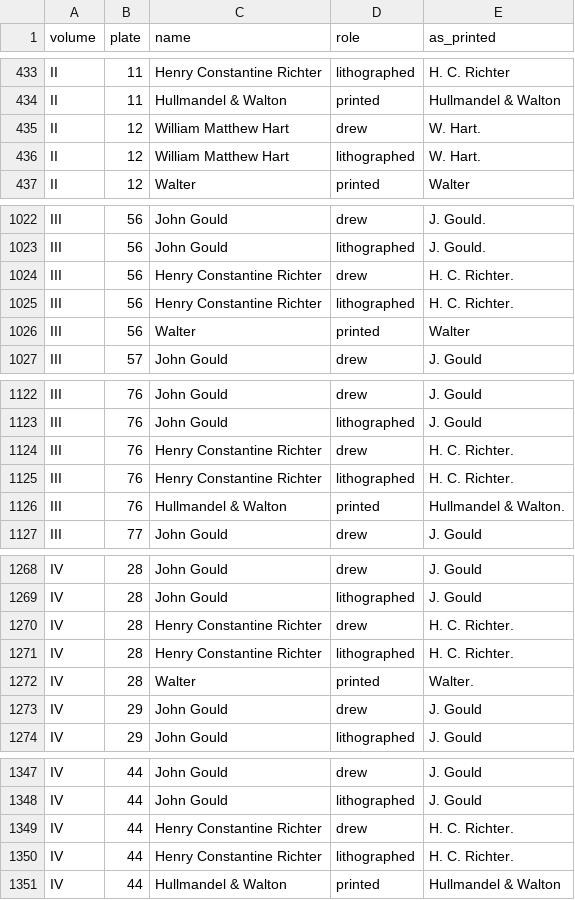
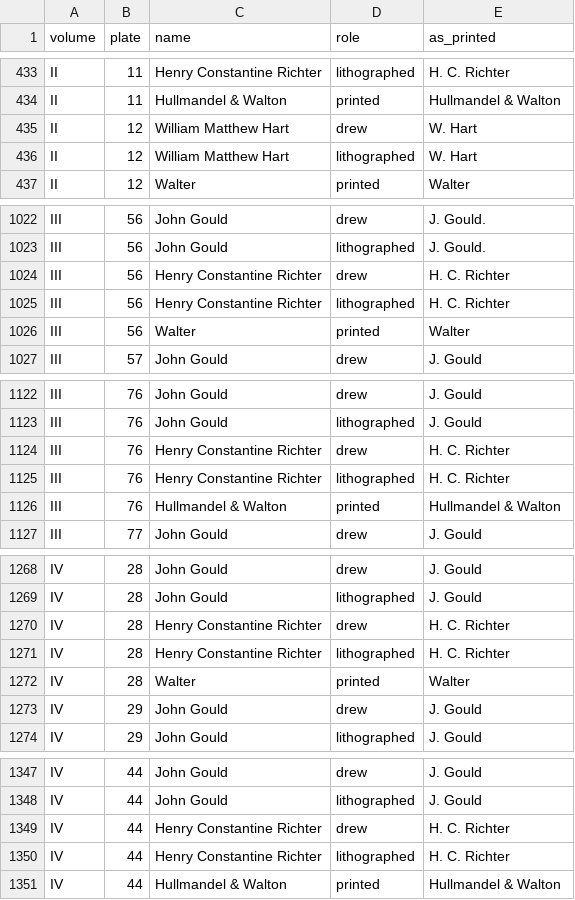
Before and after one commit to wr/historical-bird-plates, a CSV file: gould-asia/credits.csv, drawn as a sheet; only a part is shown, gaps mark what is left out; the diff covers the shown part only.

Commit message:
credits.py: as_printed leaves out a line's final stop, and validate.py checks every imprint is as normalise would write it

```diff
--- a/gould-asia/credits.csv
+++ b/gould-asia/credits.csv
@@ -434,4 +434,4 @@ II,11,Henry Constantine Richter,lithographed,H. C. Richter
 II,11,Hullmandel & Walton,printed,Hullmandel & Walton
-II,12,William Matthew Hart,drew,W. Hart.
-II,12,William Matthew Hart,lithographed,W. Hart.
+II,12,William Matthew Hart,drew,W. Hart
+II,12,William Matthew Hart,lithographed,W. Hart
 II,12,Walter,printed,Walter
@@ -1023,4 +1023,4 @@ III,56,John Gould,drew,J. Gould.
 III,56,John Gould,lithographed,J. Gould.
-III,56,Henry Constantine Richter,drew,H. C. Richter.
-III,56,Henry Constantine Richter,lithographed,H. C. Richter.
+III,56,Henry Constantine Richter,drew,H. C. Richter
+III,56,Henry Constantine Richter,lithographed,H. C. Richter
 III,56,Walter,printed,Walter
@@ -1123,5 +1123,5 @@ III,76,John Gould,drew,J. Gould
 III,76,John Gould,lithographed,J. Gould
-III,76,Henry Constantine Richter,drew,H. C. Richter.
-III,76,Henry Constantine Richter,lithographed,H. C. Richter.
-III,76,Hullmandel & Walton,printed,Hullmandel & Walton.
+III,76,Henry Constantine Richter,drew,H. C. Richter
+III,76,Henry Constantine Richter,lithographed,H. C. Richter
+III,76,Hullmandel & Walton,printed,Hullmandel & Walton
 III,77,John Gould,drew,J. Gould
@@ -1269,5 +1269,5 @@ IV,28,John Gould,drew,J. Gould
 IV,28,John Gould,lithographed,J. Gould
-IV,28,Henry Constantine Richter,drew,H. C. Richter.
-IV,28,Henry Constantine Richter,lithographed,H. C. Richter.
-IV,28,Walter,printed,Walter.
+IV,28,Henry Constantine Richter,drew,H. C. Richter
+IV,28,Henry Constantine Richter,lithographed,H. C. Richter
+IV,28,Walter,printed,Walter
 IV,29,John Gould,drew,J. Gould
@@ -1348,4 +1348,4 @@ IV,44,John Gould,drew,J. Gould
 IV,44,John Gould,lithographed,J. Gould
-IV,44,Henry Constantine Richter,drew,H. C. Richter.
-IV,44,Henry Constantine Richter,lithographed,H. C. Richter.
+IV,44,Henry Constantine Richter,drew,H. C. Richter
+IV,44,Henry Constantine Richter,lithographed,H. C. Richter
 IV,44,Hullmandel & Walton,printed,Hullmandel & Walton
```
Also changed, not shown: 12 edited cells elsewhere in this file, gould-australia/credits.csv, gould-britain/credits.csv, 6 other files.
